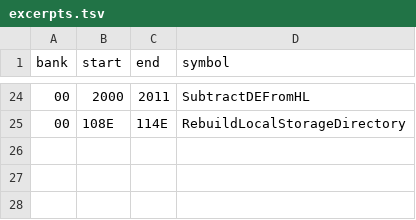
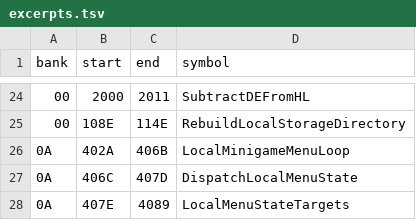
Before and after one commit to zenaror/net-de-get, a TSV file: config/excerpts.tsv, drawn as a sheet; only a part is shown, gaps mark what is left out.

Commit message:
Disassemble local menu loop and state dispatch

```diff
--- a/config/excerpts.tsv
+++ b/config/excerpts.tsv
@@ -25 +25,4 @@ bank	start	end	symbol
 00	108E	114E	RebuildLocalStorageDirectory
+0A	402A	406B	LocalMinigameMenuLoop
+0A	406C	407D	DispatchLocalMenuState
+0A	407E	4089	LocalMenuStateTargets
```
Also changed, not shown: 8 other files.
